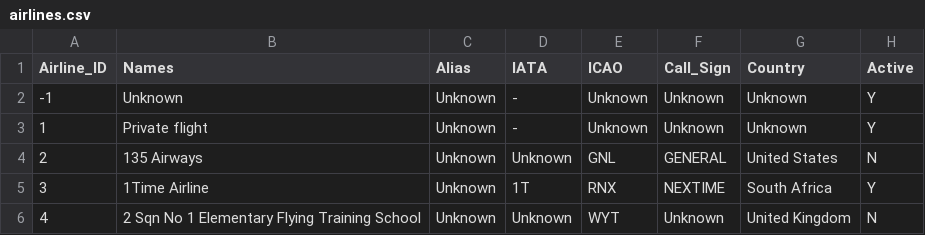
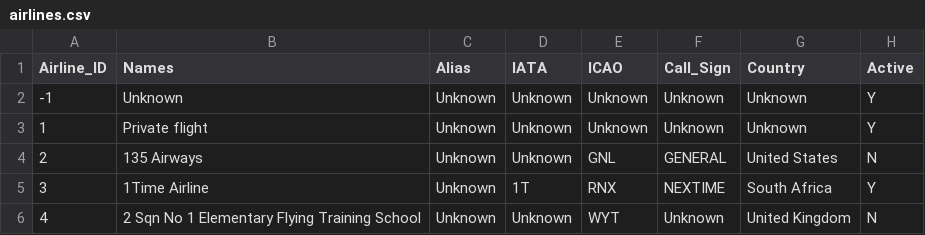
Before and after one commit to AISocietyIITJ/PaperTrail, a CSV file: Neo4j/airlines.csv, drawn as a sheet; only a part is shown.

```diff
--- a/Neo4j/airlines.csv
+++ b/Neo4j/airlines.csv
@@ -1,4 +1,4 @@
 Airline_ID,Names,Alias,IATA,ICAO,Call_Sign,Country,Active
--1,Unknown,Unknown,-,Unknown,Unknown,Unknown,Y
-1,Private flight,Unknown,-,Unknown,Unknown,Unknown,Y
+-1,Unknown,Unknown,Unknown,Unknown,Unknown,Unknown,Y
+1,Private flight,Unknown,Unknown,Unknown,Unknown,Unknown,Y
 2,135 Airways,Unknown,Unknown,GNL,GENERAL,United States,N
```
Also changed, not shown: 2 other files.
